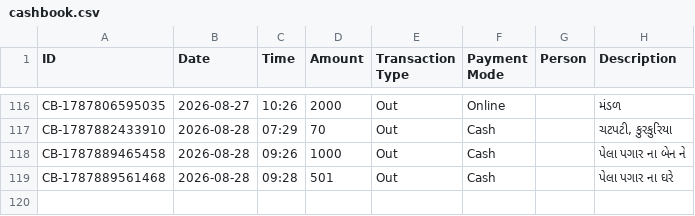
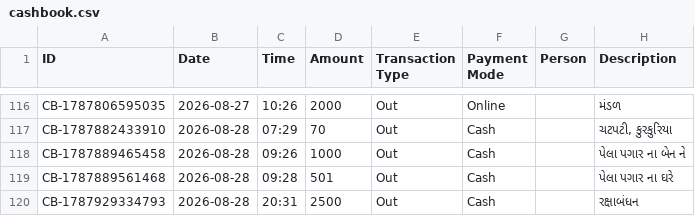
Before and after one commit to Jenil3797/personal-dashboard, a CSV file: cashbook.csv, drawn as a sheet; only a part is shown, gaps mark what is left out; the diff names each change by its address in the sheet, - before the commit and + after, or states it on an @@ line.

Commit message:
Add cashbook entry

```diff
--- a/cashbook.csv
+++ b/cashbook.csv
+row 120: CB-1787929334793 | 2026-08-28 | 20:31 | 2500 | Out | Cash |  | રક્ષાબંધન
```
